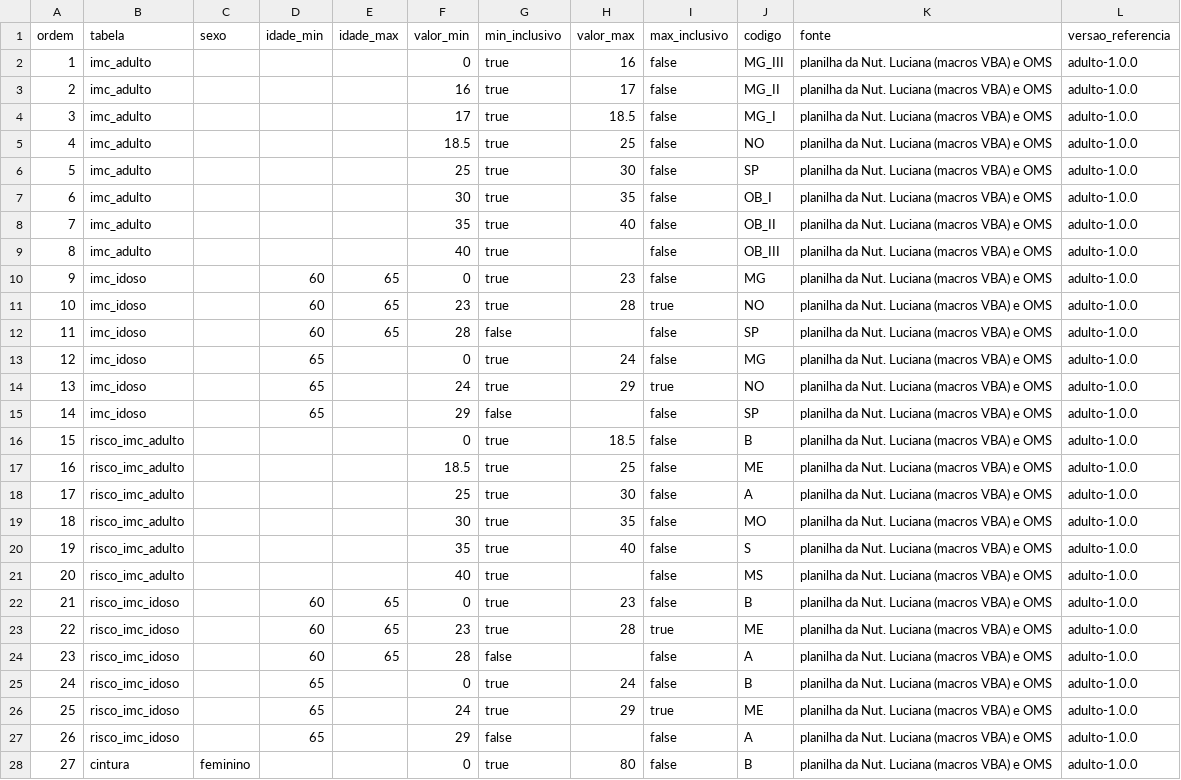
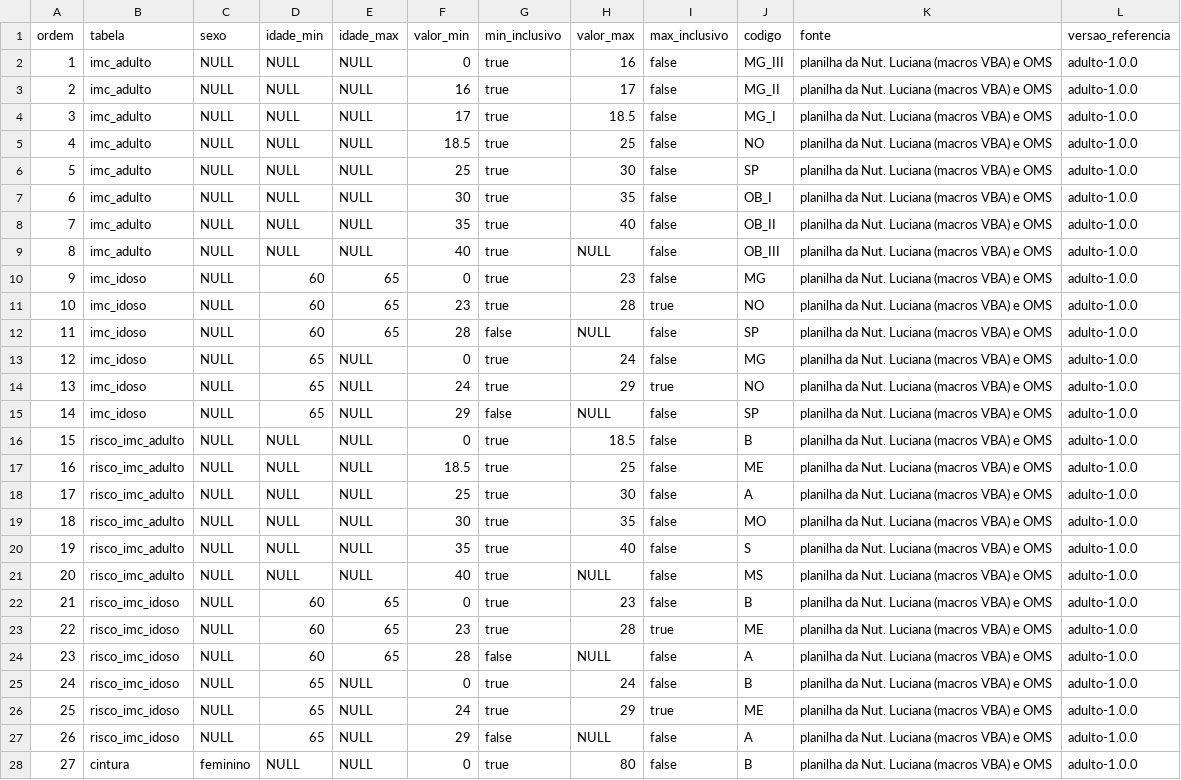
Before and after one commit to guilherme-oliveria/dieta-plus, a CSV file: backend/src/main/resources/db/changelog/dados/referencias-adulto.csv, drawn as a sheet; only a part is shown; the diff covers the shown part only.

```diff
--- a/backend/src/main/resources/db/changelog/dados/referencias-adulto.csv
+++ b/backend/src/main/resources/db/changelog/dados/referencias-adulto.csv
@@ -1,28 +1,28 @@
 ordem;tabela;sexo;idade_min;idade_max;valor_min;min_inclusivo;valor_max;max_inclusivo;codigo;fonte;versao_referencia
-1;imc_adulto;;;;0;true;16;false;MG_III;planilha da Nut. Luciana (macros VBA) e OMS;adulto-1.0.0
-2;imc_adulto;;;;16;true;17;false;MG_II;planilha da Nut. Luciana (macros VBA) e OMS;adulto-1.0.0
-3;imc_adulto;;;;17;true;18.5;false;MG_I;planilha da Nut. Luciana (macros VBA) e OMS;adulto-1.0.0
-4;imc_adulto;;;;18.5;true;25;false;NO;planilha da Nut. Luciana (macros VBA) e OMS;adulto-1.0.0
-5;imc_adulto;;;;25;true;30;false;SP;planilha da Nut. Luciana (macros VBA) e OMS;adulto-1.0.0
-6;imc_adulto;;;;30;true;35;false;OB_I;planilha da Nut. Luciana (macros VBA) e OMS;adulto-1.0.0
-7;imc_adulto;;;;35;true;40;false;OB_II;planilha da Nut. Luciana (macros VBA) e OMS;adulto-1.0.0
-8;imc_adulto;;;;40;true;;false;OB_III;planilha da Nut. Luciana (macros VBA) e OMS;adulto-1.0.0
-9;imc_idoso;;60;65;0;true;23;false;MG;planilha da Nut. Luciana (macros VBA) e OMS;adulto-1.0.0
-10;imc_idoso;;60;65;23;true;28;true;NO;planilha da Nut. Luciana (macros VBA) e OMS;adulto-1.0.0
-11;imc_idoso;;60;65;28;false;;false;SP;planilha da Nut. Luciana (macros VBA) e OMS;adulto-1.0.0
-12;imc_idoso;;65;;0;true;24;false;MG;planilha da Nut. Luciana (macros VBA) e OMS;adulto-1.0.0
-13;imc_idoso;;65;;24;true;29;true;NO;planilha da Nut. Luciana (macros VBA) e OMS;adulto-1.0.0
-14;imc_idoso;;65;;29;false;;false;SP;planilha da Nut. Luciana (macros VBA) e OMS;adulto-1.0.0
-15;risco_imc_adulto;;;;0;true;18.5;false;B;planilha da Nut. Luciana (macros VBA) e OMS;adulto-1.0.0
-16;risco_imc_adulto;;;;18.5;true;25;false;ME;planilha da Nut. Luciana (macros VBA) e OMS;adulto-1.0.0
-17;risco_imc_adulto;;;;25;true;30;false;A;planilha da Nut. Luciana (macros VBA) e OMS;adulto-1.0.0
-18;risco_imc_adulto;;;;30;true;35;false;MO;planilha da Nut. Luciana (macros VBA) e OMS;adulto-1.0.0
-19;risco_imc_adulto;;;;35;true;40;false;S;planilha da Nut. Luciana (macros VBA) e OMS;adulto-1.0.0
-20;risco_imc_adulto;;;;40;true;;false;MS;planilha da Nut. Luciana (macros VBA) e OMS;adulto-1.0.0
-21;risco_imc_idoso;;60;65;0;true;23;false;B;planilha da Nut. Luciana (macros VBA) e OMS;adulto-1.0.0
-22;risco_imc_idoso;;60;65;23;true;28;true;ME;planilha da Nut. Luciana (macros VBA) e OMS;adulto-1.0.0
-23;risco_imc_idoso;;60;65;28;false;;false;A;planilha da Nut. Luciana (macros VBA) e OMS;adulto-1.0.0
-24;risco_imc_idoso;;65;;0;true;24;false;B;planilha da Nut. Luciana (macros VBA) e OMS;adulto-1.0.0
-25;risco_imc_idoso;;65;;24;true;29;true;ME;planilha da Nut. Luciana (macros VBA) e OMS;adulto-1.0.0
-26;risco_imc_idoso;;65;;29;false;;false;A;planilha da Nut. Luciana (macros VBA) e OMS;adulto-1.0.0
-27;cintura;feminino;;;0;true;80;false;B;planilha da Nut. Luciana (macros VBA) e OMS;adulto-1.0.0
+1;imc_adulto;NULL;NULL;NULL;0;true;16;false;MG_III;planilha da Nut. Luciana (macros VBA) e OMS;adulto-1.0.0
+2;imc_adulto;NULL;NULL;NULL;16;true;17;false;MG_II;planilha da Nut. Luciana (macros VBA) e OMS;adulto-1.0.0
+3;imc_adulto;NULL;NULL;NULL;17;true;18.5;false;MG_I;planilha da Nut. Luciana (macros VBA) e OMS;adulto-1.0.0
+4;imc_adulto;NULL;NULL;NULL;18.5;true;25;false;NO;planilha da Nut. Luciana (macros VBA) e OMS;adulto-1.0.0
+5;imc_adulto;NULL;NULL;NULL;25;true;30;false;SP;planilha da Nut. Luciana (macros VBA) e OMS;adulto-1.0.0
+6;imc_adulto;NULL;NULL;NULL;30;true;35;false;OB_I;planilha da Nut. Luciana (macros VBA) e OMS;adulto-1.0.0
+7;imc_adulto;NULL;NULL;NULL;35;true;40;false;OB_II;planilha da Nut. Luciana (macros VBA) e OMS;adulto-1.0.0
+8;imc_adulto;NULL;NULL;NULL;40;true;NULL;false;OB_III;planilha da Nut. Luciana (macros VBA) e OMS;adulto-1.0.0
+9;imc_idoso;NULL;60;65;0;true;23;false;MG;planilha da Nut. Luciana (macros VBA) e OMS;adulto-1.0.0
+10;imc_idoso;NULL;60;65;23;true;28;true;NO;planilha da Nut. Luciana (macros VBA) e OMS;adulto-1.0.0
+11;imc_idoso;NULL;60;65;28;false;NULL;false;SP;planilha da Nut. Luciana (macros VBA) e OMS;adulto-1.0.0
+12;imc_idoso;NULL;65;NULL;0;true;24;false;MG;planilha da Nut. Luciana (macros VBA) e OMS;adulto-1.0.0
+13;imc_idoso;NULL;65;NULL;24;true;29;true;NO;planilha da Nut. Luciana (macros VBA) e OMS;adulto-1.0.0
+14;imc_idoso;NULL;65;NULL;29;false;NULL;false;SP;planilha da Nut. Luciana (macros VBA) e OMS;adulto-1.0.0
+15;risco_imc_adulto;NULL;NULL;NULL;0;true;18.5;false;B;planilha da Nut. Luciana (macros VBA) e OMS;adulto-1.0.0
+16;risco_imc_adulto;NULL;NULL;NULL;18.5;true;25;false;ME;planilha da Nut. Luciana (macros VBA) e OMS;adulto-1.0.0
+17;risco_imc_adulto;NULL;NULL;NULL;25;true;30;false;A;planilha da Nut. Luciana (macros VBA) e OMS;adulto-1.0.0
+18;risco_imc_adulto;NULL;NULL;NULL;30;true;35;false;MO;planilha da Nut. Luciana (macros VBA) e OMS;adulto-1.0.0
+19;risco_imc_adulto;NULL;NULL;NULL;35;true;40;false;S;planilha da Nut. Luciana (macros VBA) e OMS;adulto-1.0.0
+20;risco_imc_adulto;NULL;NULL;NULL;40;true;NULL;false;MS;planilha da Nut. Luciana (macros VBA) e OMS;adulto-1.0.0
+21;risco_imc_idoso;NULL;60;65;0;true;23;false;B;planilha da Nut. Luciana (macros VBA) e OMS;adulto-1.0.0
+22;risco_imc_idoso;NULL;60;65;23;true;28;true;ME;planilha da Nut. Luciana (macros VBA) e OMS;adulto-1.0.0
+23;risco_imc_idoso;NULL;60;65;28;false;NULL;false;A;planilha da Nut. Luciana (macros VBA) e OMS;adulto-1.0.0
+24;risco_imc_idoso;NULL;65;NULL;0;true;24;false;B;planilha da Nut. Luciana (macros VBA) e OMS;adulto-1.0.0
+25;risco_imc_idoso;NULL;65;NULL;24;true;29;true;ME;planilha da Nut. Luciana (macros VBA) e OMS;adulto-1.0.0
+26;risco_imc_idoso;NULL;65;NULL;29;false;NULL;false;A;planilha da Nut. Luciana (macros VBA) e OMS;adulto-1.0.0
+27;cintura;feminino;NULL;NULL;0;true;80;false;B;planilha da Nut. Luciana (macros VBA) e OMS;adulto-1.0.0
```
Also changed, not shown: 52 edited cells elsewhere in this file, 1 other file.
